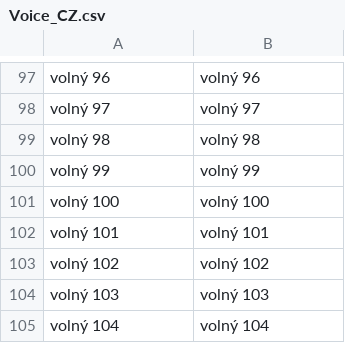
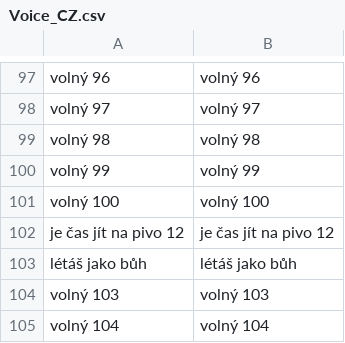
Before and after one commit to Ingwie/OpenAVRc_Dev, a CSV file: OpenAVRc_Desktop/Voice_Files/Voice_CZ.csv, drawn as a sheet; only a part is shown, gaps mark what is left out; removed rows and columns are numbered as before the commit, all else as after; the diff names each change by its address in the sheet, - before the commit and + after, or states it on an @@ line.

Commit message:
Adding buzzs "Voice_CZ.csv" (#22)
:beers:

```diff
--- a/OpenAVRc_Desktop/Voice_Files/Voice_CZ.csv
+++ b/OpenAVRc_Desktop/Voice_Files/Voice_CZ.csv
-row 102: volný 101 | volný 101
-row 103: volný 102 | volný 102
+row 102: je čas jít na pivo 12 | je čas jít na pivo 12
+row 103: létáš jako bůh | létáš jako bůh
```
